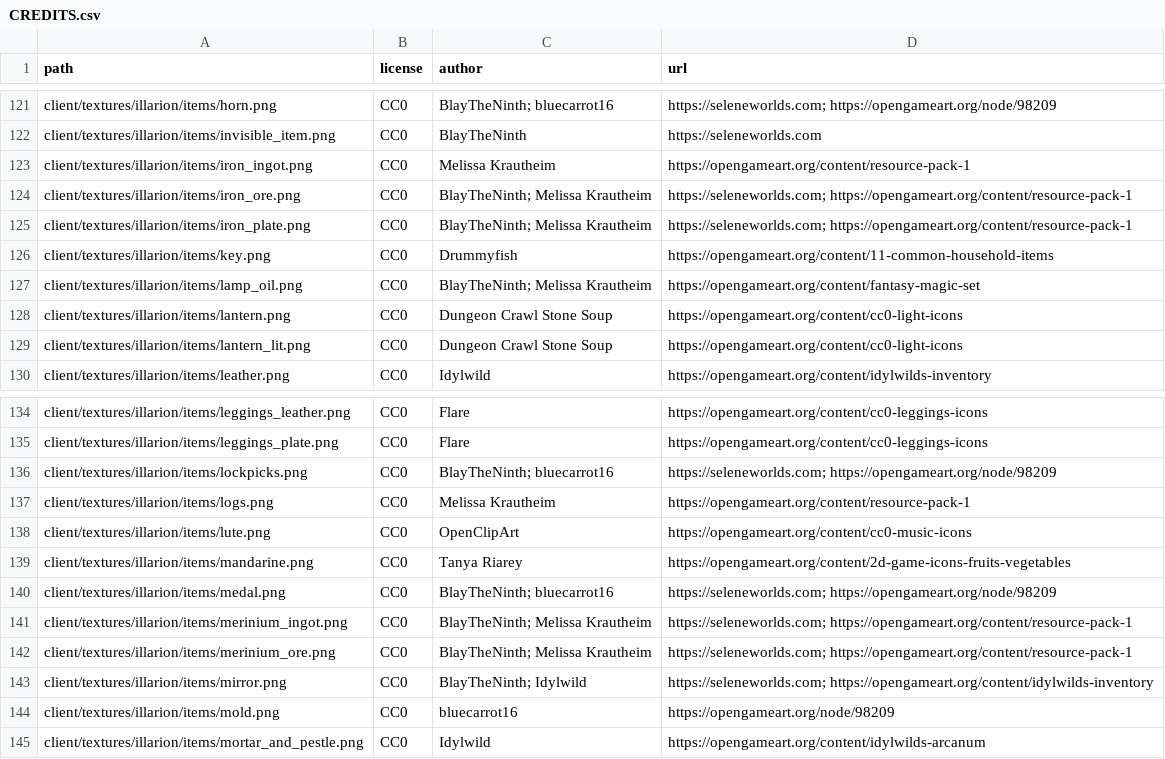
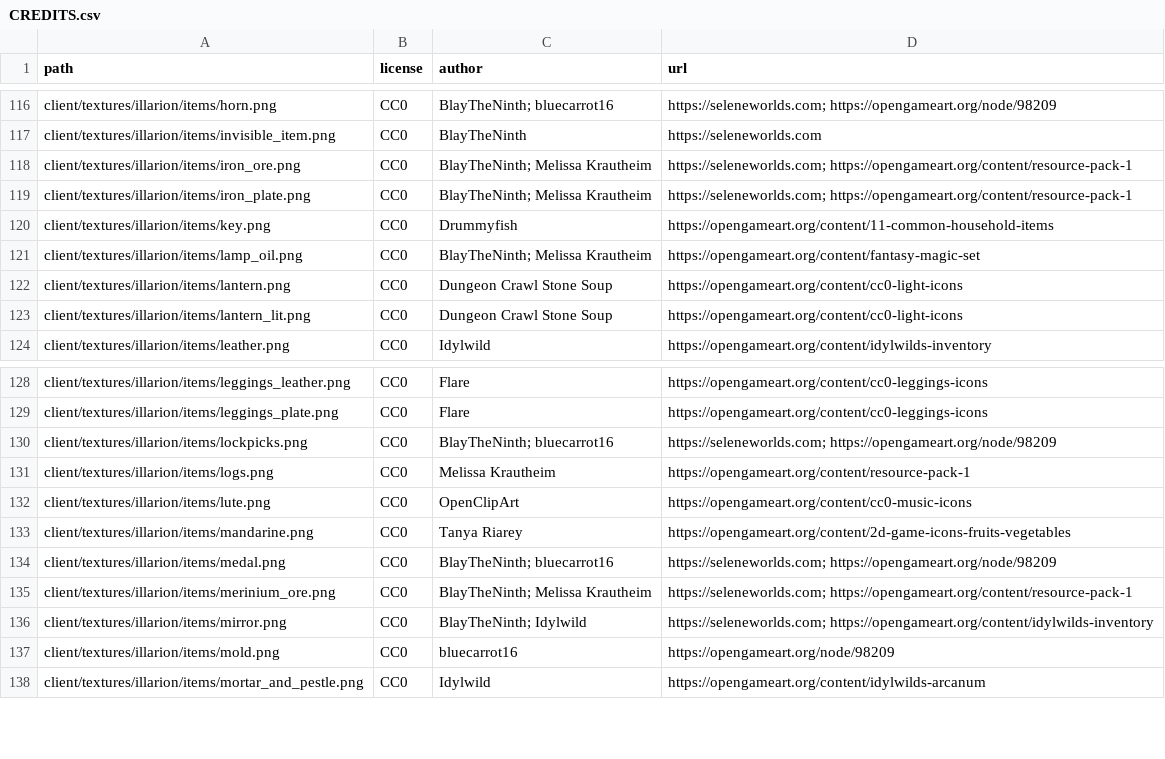
Before and after one commit to SeleneWorlds/Illarion-Gobaith-Assets, a CSV file: CREDITS.csv, drawn as a sheet; only a part is shown, gaps mark what is left out; the diff covers the shown part only.

Commit message:
Ingots and Coins

```diff
--- a/CREDITS.csv
+++ b/CREDITS.csv
@@ -122,3 +117,2 @@ client/textures/illarion/items/horn.png,CC0,BlayTheNinth; bluecarrot16,https://s
 client/textures/illarion/items/invisible_item.png,CC0,BlayTheNinth,https://seleneworlds.com
-client/textures/illarion/items/iron_ingot.png,CC0,Melissa Krautheim,https://opengameart.org/content/resource-pack-1
 client/textures/illarion/items/iron_ore.png,CC0,BlayTheNinth; Melissa Krautheim,https://seleneworlds.com; https://opengameart.org/content/resource-pack-1
@@ -140,3 +134,2 @@ client/textures/illarion/items/mandarine.png,CC0,Tanya Riarey,https://opengamear
 client/textures/illarion/items/medal.png,CC0,BlayTheNinth; bluecarrot16,https://seleneworlds.com; https://opengameart.org/node/98209
-client/textures/illarion/items/merinium_ingot.png,CC0,BlayTheNinth; Melissa Krautheim,https://seleneworlds.com; https://opengameart.org/content/resource-pack-1
 client/textures/illarion/items/merinium_ore.png,CC0,BlayTheNinth; Melissa Krautheim,https://seleneworlds.com; https://opengameart.org/content/resource-pack-1
```
Also changed, not shown: 2 added rows and 8 removed rows elsewhere in this file, 47 other files.
